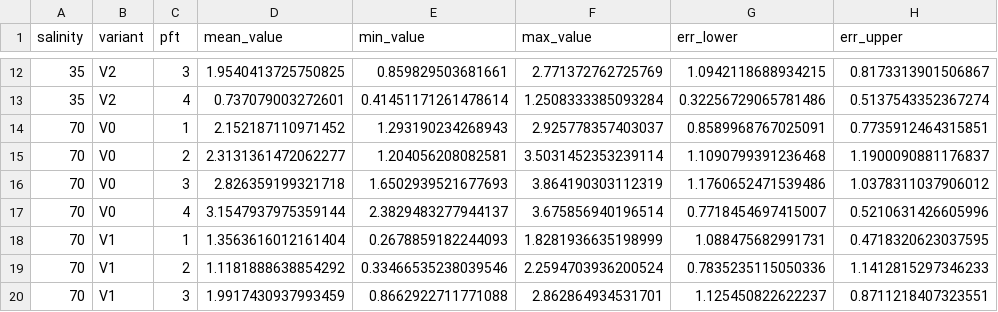
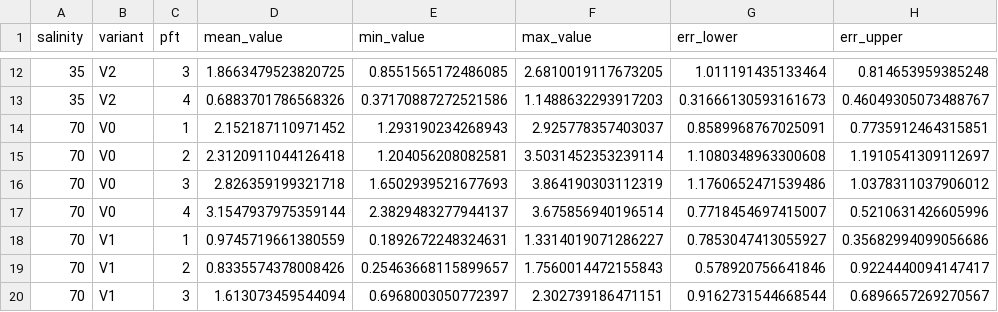
Before and after one commit to ecomods/SaltmarshModel_data_and_results, a CSV file: figure_data/summary_pft_tv.csv, drawn as a sheet; only a part is shown, gaps mark what is left out; the diff covers the shown part only.

```diff
--- a/figure_data/summary_pft_tv.csv
+++ b/figure_data/summary_pft_tv.csv
@@ -12,9 +12,9 @@ salinity,variant,pft,mean_value,min_value,max_value,err_lower,err_upper
-35,V2,3,1.9540413725750825,0.859829503681661,2.771372762725769,1.0942118688934215,0.8173313901506867
-35,V2,4,0.737079003272601,0.41451171261478614,1.2508333385093284,0.32256729065781486,0.5137543352367274
+35,V2,3,1.8663479523820725,0.8551565172486085,2.6810019117673205,1.011191435133464,0.814653959385248
+35,V2,4,0.6883701786568326,0.37170887272521586,1.1488632293917203,0.31666130593161673,0.46049305073488767
 70,V0,1,2.152187110971452,1.293190234268943,2.925778357403037,0.8589968767025091,0.7735912464315851
-70,V0,2,2.3131361472062277,1.204056208082581,3.5031452353239114,1.1090799391236468,1.1900090881176837
+70,V0,2,2.3120911044126418,1.204056208082581,3.5031452353239114,1.1080348963300608,1.1910541309112697
 70,V0,3,2.826359199321718,1.6502939521677693,3.864190303112319,1.1760652471539486,1.0378311037906012
 70,V0,4,3.1547937975359144,2.3829483277944137,3.675856940196514,0.7718454697415007,0.5210631426605996
-70,V1,1,1.3563616012161404,0.2678859182244093,1.8281936635198999,1.088475682991731,0.4718320623037595
-70,V1,2,1.1181888638854292,0.33466535238039546,2.2594703936200524,0.7835235115050336,1.1412815297346233
-70,V1,3,1.9917430937993459,0.8662922711771088,2.862864934531701,1.125450822622237,0.8711218407323551
+70,V1,1,0.9745719661380559,0.1892672248324631,1.3314019071286227,0.7853047413055927,0.35682994099056686
+70,V1,2,0.8335574378008426,0.25463668115899657,1.7560014472155843,0.578920756641846,0.9224440094147417
+70,V1,3,1.613073459544094,0.6968003050772397,2.302739186471151,0.9162731544668544,0.6896657269270567
```
Also changed, not shown: 64 edited cells elsewhere in this file, figure_data/comm_mat.csv, figure_data/grouped_pft_mono_static.csv, 12 other files.
